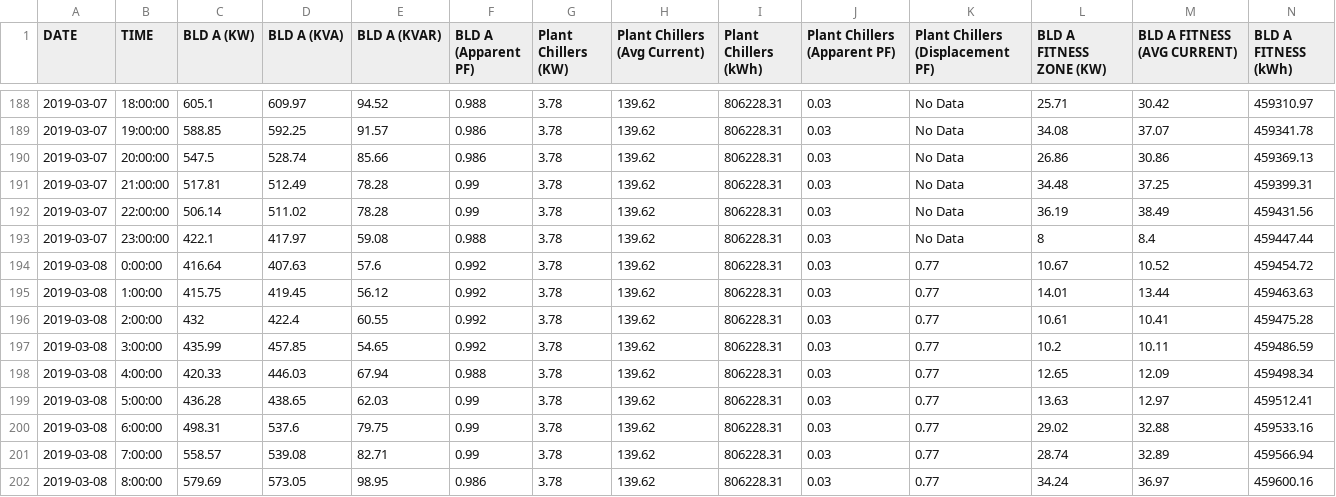
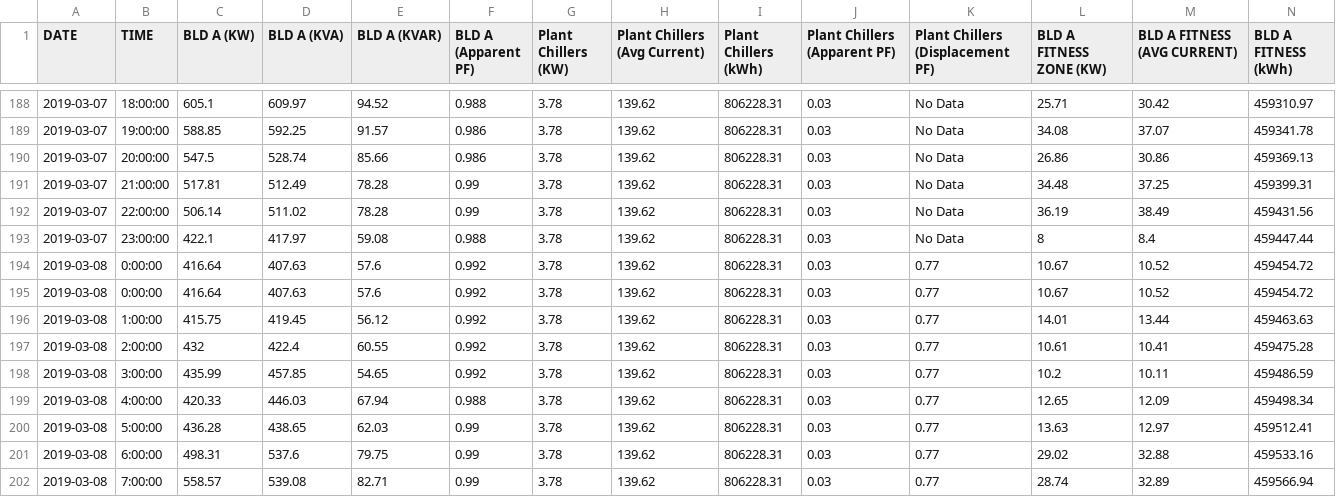
Before and after one commit to jarr1357/Data-Viz-Web, a CSV file: csv/ACData_Mar2019.csv, drawn as a sheet; only a part is shown, gaps mark what is left out; the shorter side is filled out with more unchanged rows; rows hold the shown columns only; the diff names each change by its address in the sheet, - before the commit and + after, or states it on an @@ line.

Commit message:
Update ACData_Mar2019.csv
Updated March to fix Daylight Savings issue

```diff
--- a/csv/ACData_Mar2019.csv
+++ b/csv/ACData_Mar2019.csv
+row 195: 2019-03-08 | 0:00:00 | 416.64 | 407.63 | 57.6 | 0.992 | 3.78 | 139.62 | 806228.31 | 0.03 | 0.77 | 10.67 | 10.52 | 459454.72
```
